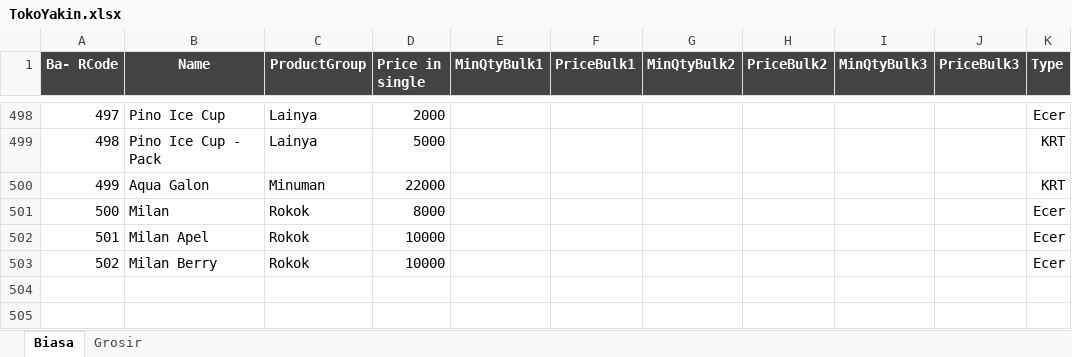
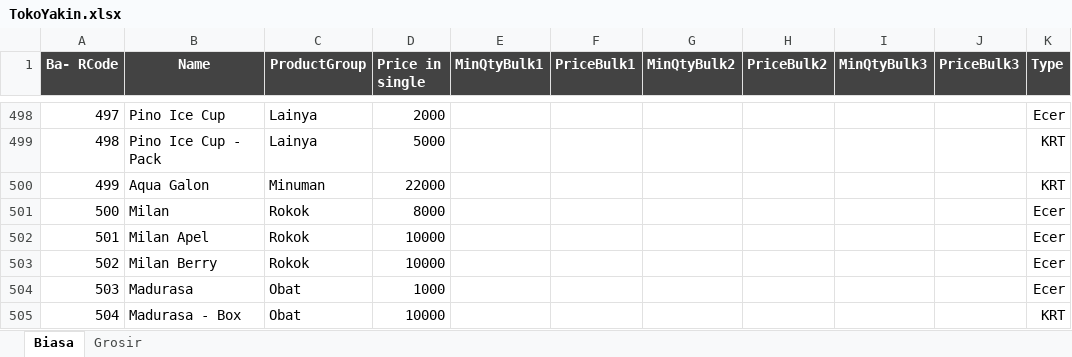
Before and after one commit to rudiath95/toko-yakin, an Excel workbook: TokoYakin.xlsx, sheet Biasa, drawn as a sheet; only a part is shown, gaps mark what is left out; values as stored, in another font and other column widths than the file's, no borders; charts and pictures and conditional formats not drawn; the diff names each change by its address in the sheet, - before the commit and + after, or states it on an @@ line.

Commit message:
update spreadsheet data

```diff
--- a/TokoYakin.xlsx (sheet Biasa)
+++ b/TokoYakin.xlsx (sheet Biasa)
+row 504: 503 | Madurasa | Obat | 1000 |  |  |  |  |  |  | Ecer
+row 505: 504 | Madurasa - Box | Obat | 10000 |  |  |  |  |  |  | KRT
```
